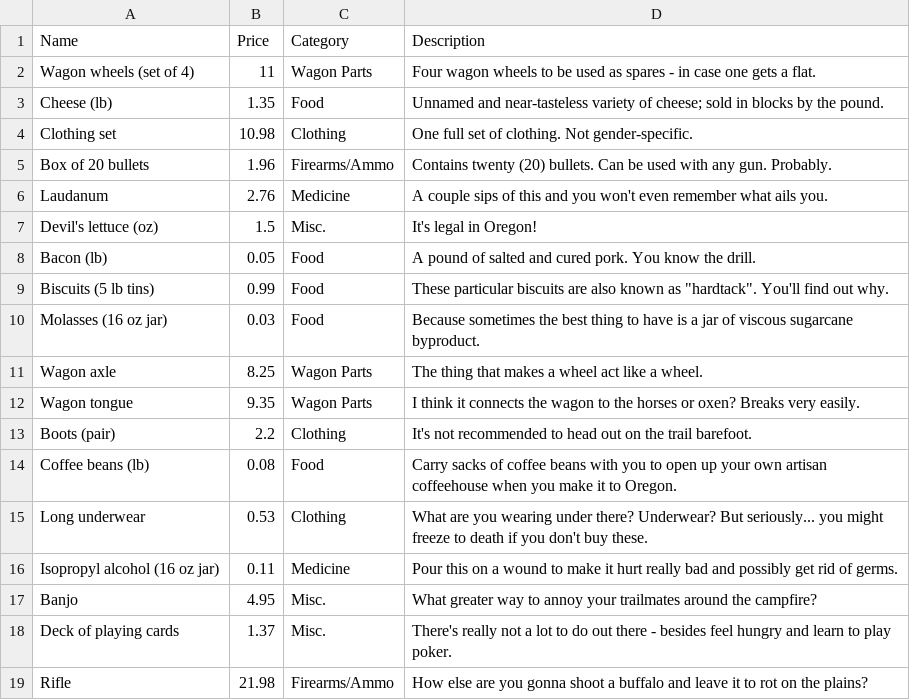
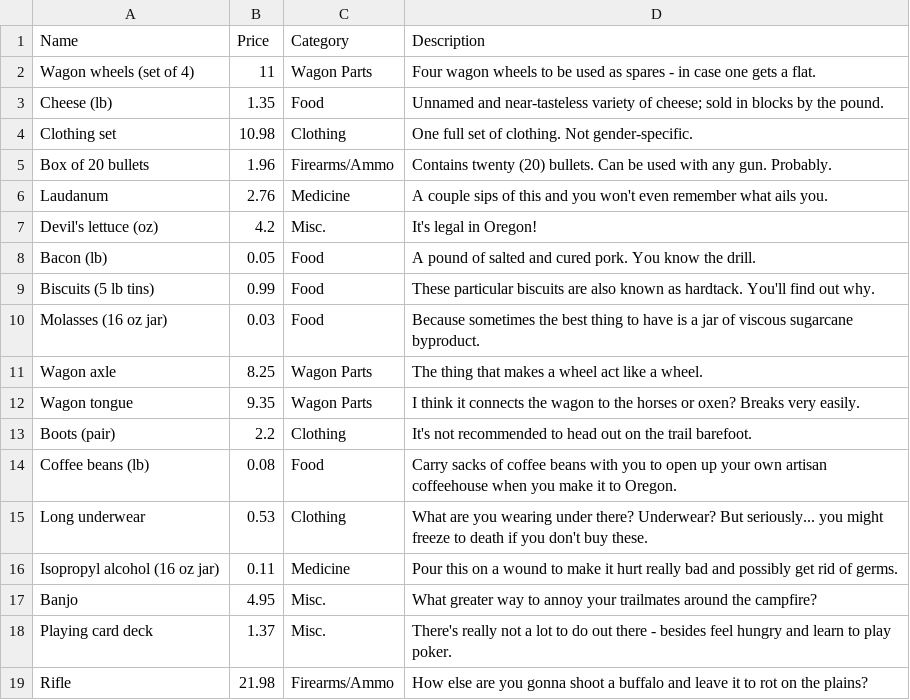
Before and after one commit to bvalentic/MidtermPOSTerminal, a CSV file: MidtermPOSTerminal/goodsList.csv, drawn as a sheet.

```diff
--- a/MidtermPOSTerminal/goodsList.csv
+++ b/MidtermPOSTerminal/goodsList.csv
@@ -6,5 +6,5 @@ Box of 20 bullets,1.96,Firearms/Ammo,Contains twenty (20) bullets. Can be used w
 Laudanum,2.76,Medicine,A couple sips of this and you won't even remember what ails you.
-Devil's lettuce (oz),1.5,Misc.,It's legal in Oregon!
+Devil's lettuce (oz),4.2,Misc.,It's legal in Oregon!
 Bacon (lb),0.05,Food,A pound of salted and cured pork. You know the drill.
-Biscuits (5 lb tins),0.99,Food,"These particular biscuits are also known as ""hardtack"". You'll find out why."
+Biscuits (5 lb tins),0.99,Food,These particular biscuits are also known as hardtack. You'll find out why.
 Molasses (16 oz jar),0.03,Food,Because sometimes the best thing to have is a jar of viscous sugarcane byproduct.
@@ -17,3 +17,3 @@ Isopropyl alcohol (16 oz jar),0.11,Medicine,Pour this on a wound to make it hurt
 Banjo,4.95,Misc.,What greater way to annoy your trailmates around the campfire?
-Deck of playing cards,1.37,Misc.,There's really not a lot to do out there - besides feel hungry and learn to play poker.
+Playing card deck,1.37,Misc.,There's really not a lot to do out there - besides feel hungry and learn to play poker.
 Rifle,21.98,Firearms/Ammo,How else are you gonna shoot a buffalo and leave it to rot on the plains?
```
Also changed, not shown: MidtermPOSTerminal/bin/Debug/goodsList.csv, UnitTestProject1/bin/Debug/goodsList.csv, 17 other files.
